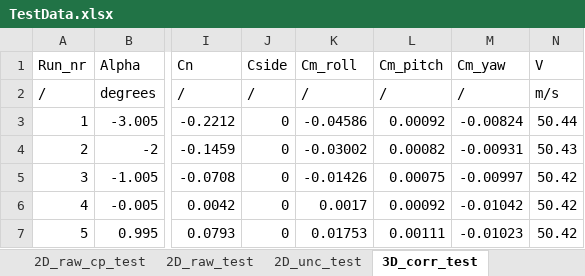
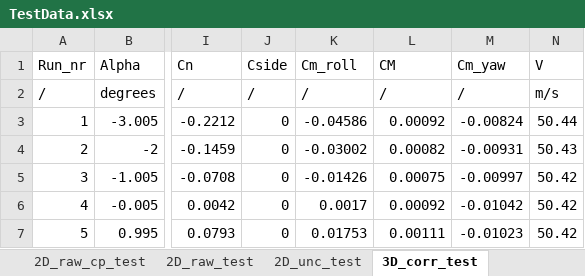
Before and after one commit to szekedidavid/wimdy, an Excel workbook: TestData.xlsx, sheet 3D_corr_test, drawn as a sheet; only a part is shown, gaps mark what is left out; values as stored, in another font and other column widths than the file's, no borders; the diff names each change by its address in the sheet, - before the commit and + after, or states it on an @@ line.

Commit message:
more plots!!! any Cl, Cd, Cm, CL, CD, CM, alpha plots can be generated
also added comparison plot for lift coefficient

todo: pressure coefficient plots

```diff
--- a/TestData.xlsx (sheet 3D_corr_test)
+++ b/TestData.xlsx (sheet 3D_corr_test)
-L1: Cm_pitch
+L1: CM
```
Also changed, not shown: 3 other files.
